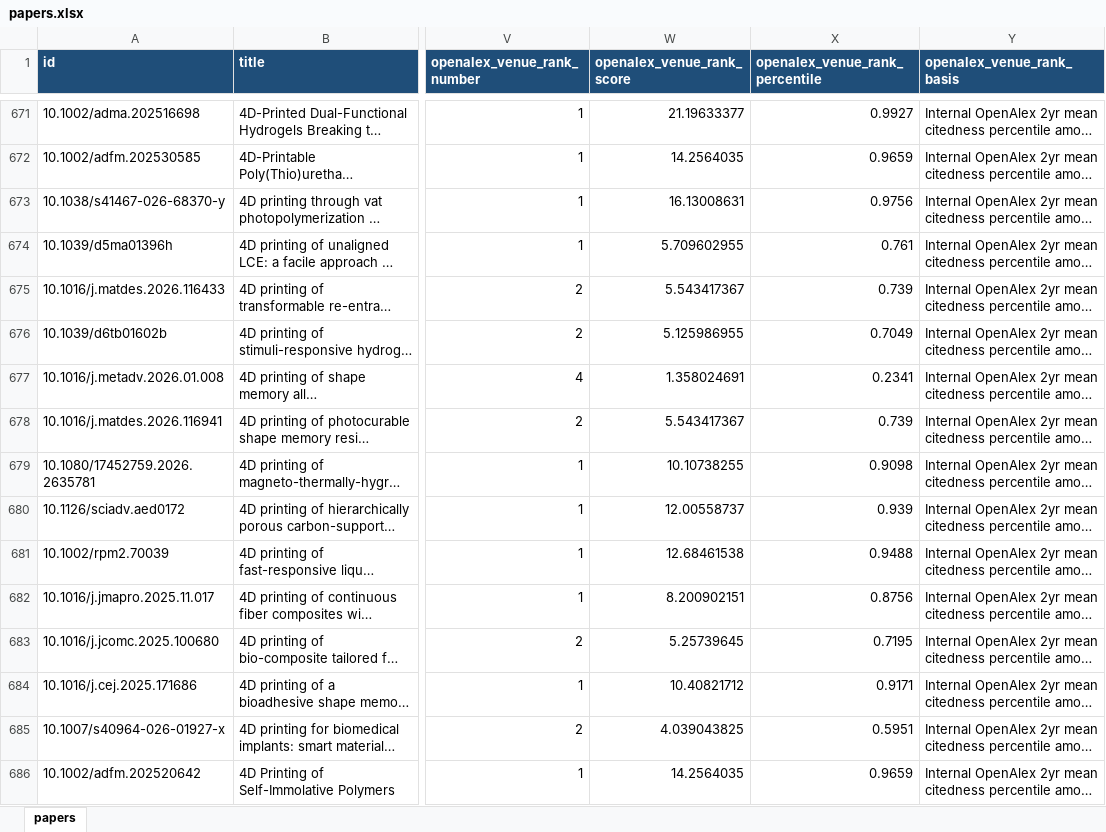
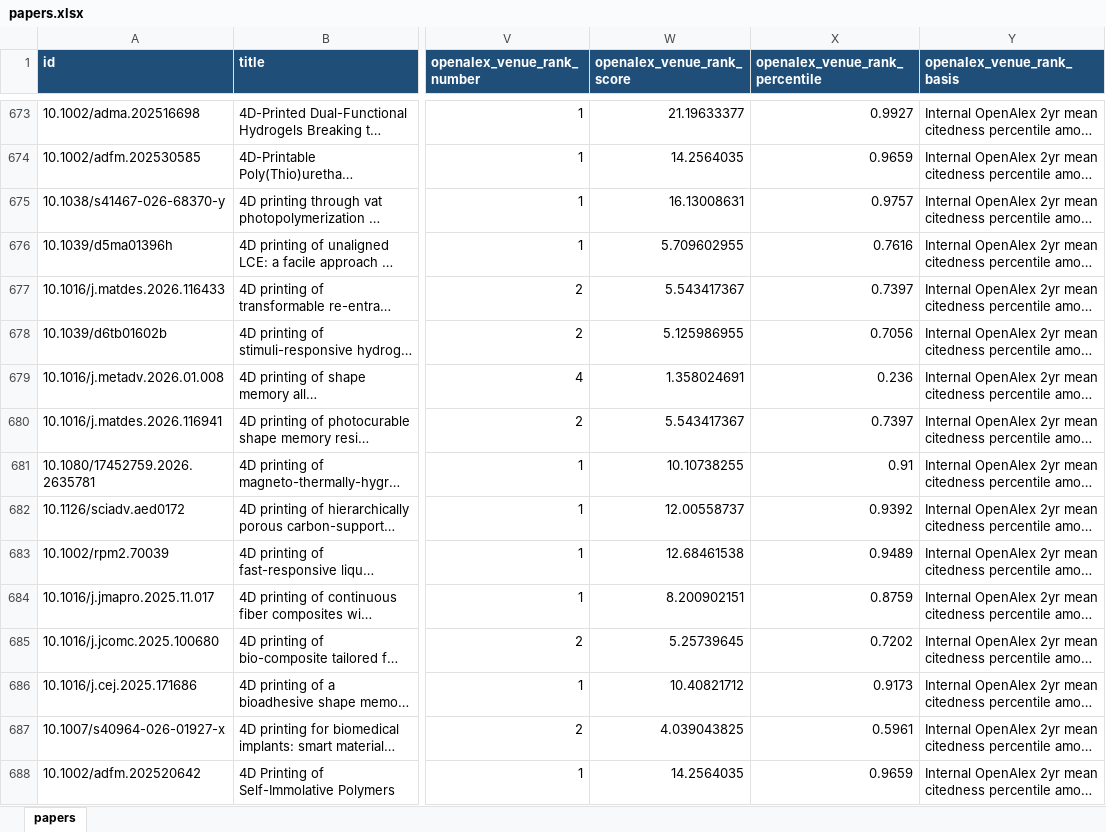
Before and after one commit to lko9911/GPT_Paper_research, an Excel workbook: data/papers.xlsx, sheet papers, drawn as a sheet; only a part is shown, gaps mark what is left out; long unchanged cells end in …; values as stored, in another font and other column widths than the file's, no borders; addresses are those after the commit; the diff covers the shown part only; the diff names each change by its address in the sheet, - before the commit and + after, or states it on an @@ line.

```diff
--- a/data/papers.xlsx (sheet papers)
+++ b/data/papers.xlsx (sheet papers)
-X675 (openalex_venue_rank_percentile): 0.9756
+X675 (openalex_venue_rank_percentile): 0.9757
-X676 (openalex_venue_rank_percentile): 0.761
+X676 (openalex_venue_rank_percentile): 0.7616
-X677 (openalex_venue_rank_percentile): 0.739
+X677 (openalex_venue_rank_percentile): 0.7397
-X678 (openalex_venue_rank_percentile): 0.7049
+X678 (openalex_venue_rank_percentile): 0.7056
-X679 (openalex_venue_rank_percentile): 0.2341
+X679 (openalex_venue_rank_percentile): 0.236
-X680 (openalex_venue_rank_percentile): 0.739
+X680 (openalex_venue_rank_percentile): 0.7397
-X681 (openalex_venue_rank_percentile): 0.9098
+X681 (openalex_venue_rank_percentile): 0.91
-X682 (openalex_venue_rank_percentile): 0.939
+X682 (openalex_venue_rank_percentile): 0.9392
-X683 (openalex_venue_rank_percentile): 0.9488
+X683 (openalex_venue_rank_percentile): 0.9489
-X684 (openalex_venue_rank_percentile): 0.8756
+X684 (openalex_venue_rank_percentile): 0.8759
-X685 (openalex_venue_rank_percentile): 0.7195
+X685 (openalex_venue_rank_percentile): 0.7202
-X686 (openalex_venue_rank_percentile): 0.9171
+X686 (openalex_venue_rank_percentile): 0.9173
-X687 (openalex_venue_rank_percentile): 0.5951
+X687 (openalex_venue_rank_percentile): 0.5961
```
Also changed, not shown: 3 added rows, 1 removed row and 1496 edited cells elsewhere in this sheet, 28 other files.
